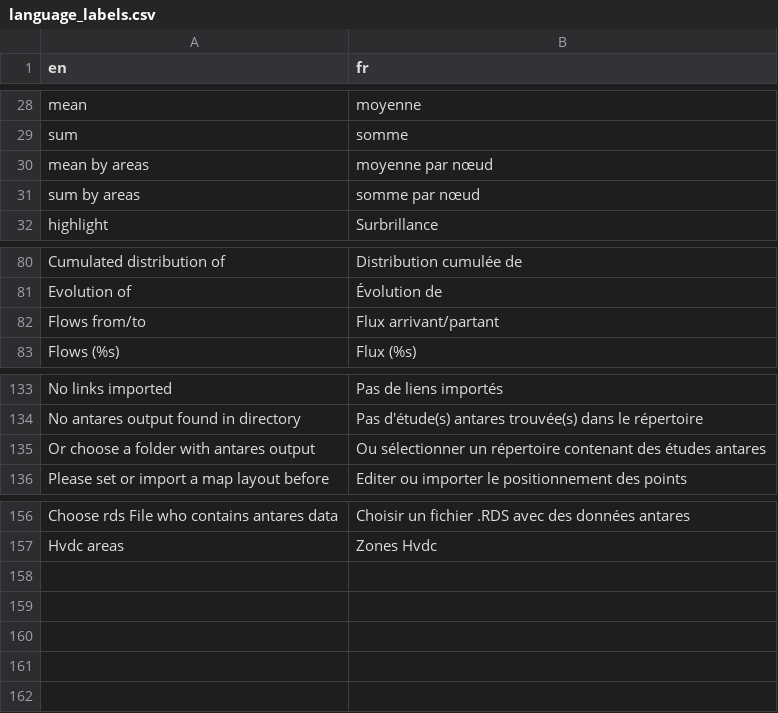
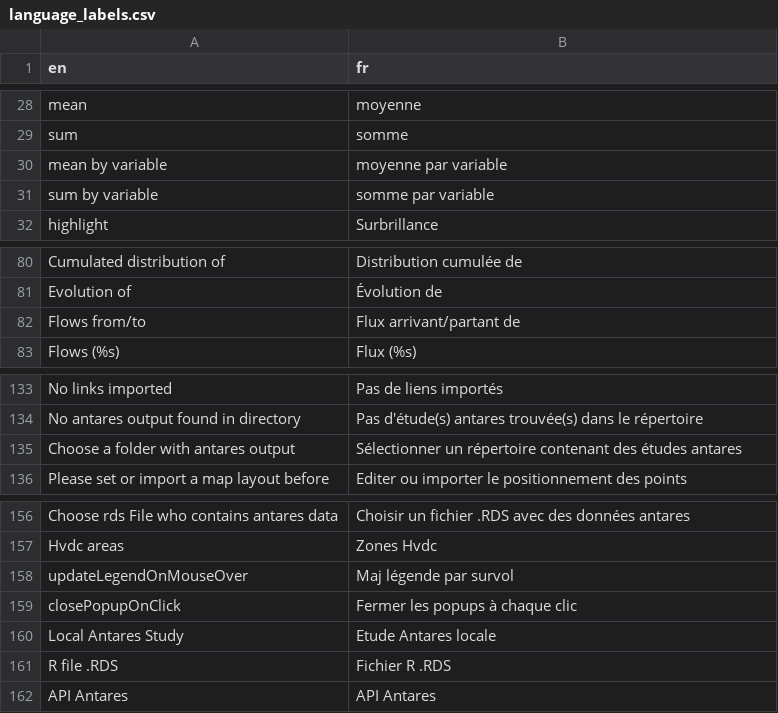
Before and after one commit to cran/antaresViz, a CSV file: inst/language_labels.csv, drawn as a sheet; only a part is shown, gaps mark what is left out.

```diff
--- a/inst/language_labels.csv
+++ b/inst/language_labels.csv
@@ -29,4 +29,4 @@ mean;moyenne
 sum;somme
-mean by areas;moyenne par nœud
-sum by areas;somme par nœud
+mean by variable;moyenne par variable
+sum by variable;somme par variable
 highlight;Surbrillance
@@ -81,3 +81,3 @@ Cumulated distribution of;Distribution cumulée de
 Evolution of;Évolution de
-Flows from/to;Flux arrivant/partant
+Flows from/to;Flux arrivant/partant de
 Flows (%s);Flux (%s)
@@ -134,3 +134,3 @@ No links imported;Pas de liens importés
 No antares output found in directory;Pas d'étude(s) antares trouvée(s) dans le répertoire
-Or choose a folder with antares output; Ou sélectionner un répertoire contenant des études antares
+Choose a folder with antares output; Sélectionner un répertoire contenant des études antares
 Please set or import a map layout before;Editer ou importer le positionnement des points
@@ -157 +157,6 @@ Choose rds File who contains antares data;Choisir un fichier .RDS avec des donn
 Hvdc areas;Zones Hvdc
+updateLegendOnMouseOver;Maj légende par survol
+closePopupOnClick;Fermer les popups à chaque clic
+Local Antares Study;Etude Antares locale
+R file .RDS;Fichier R .RDS
+API Antares;API Antares
```
Also changed, not shown: inst/GraphicalCharter.csv, inst/colors_map.csv, 29 other files.
